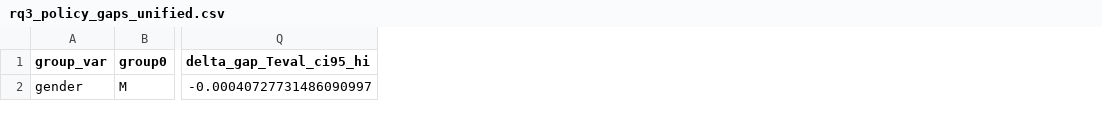
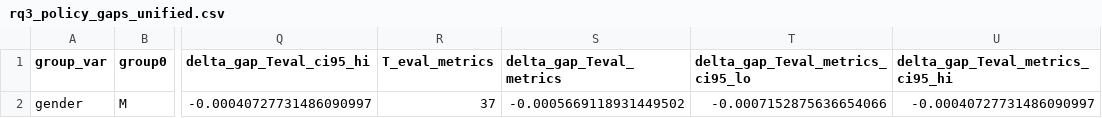
Before and after one commit to rafa-rodriguess/TCS_Students_Dropout_v3, a CSV file: outputs_v2/tables/rq3_policy_gaps_unified.csv, drawn as a sheet; only a part is shown, gaps mark what is left out; the diff names each change by its address in the sheet, - before the commit and + after, or states it on an @@ line.

```diff
--- a/outputs_v2/tables/rq3_policy_gaps_unified.csv
+++ b/outputs_v2/tables/rq3_policy_gaps_unified.csv
+column R (T_eval_metrics), row 2: 37
+column S (delta_gap_Teval_metrics), row 2: -0.0005669118931449502
+column T (delta_gap_Teval_metrics_ci95_lo), row 2: -0.0007152875636654066
+column U (delta_gap_Teval_metrics_ci95_hi), row 2: -0.00040727731486090997
```
Also changed, not shown: outputs_v2/tables/rq3_group_means_unified.csv, outputs_v2/tables/table_policy_deltaS_at_horizons.csv, 7 other files.
